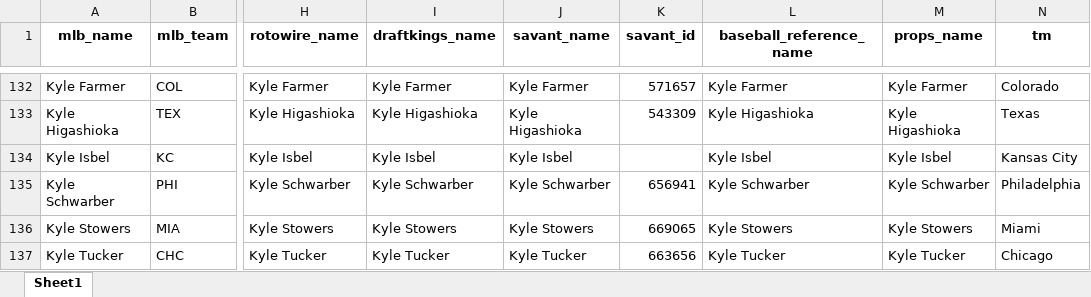
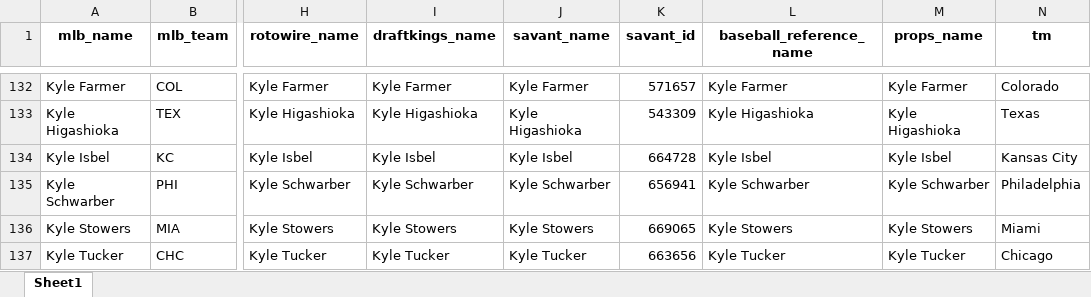
Before and after one commit to mtdewrocks/api-project, an Excel workbook: api/hitters.xlsx, sheet Sheet1, drawn as a sheet; only a part is shown, gaps mark what is left out; values as stored, in another font and other column widths than the file's, no borders; the diff names each change by its address in the sheet, - before the commit and + after, or states it on an @@ line.

Commit message:
updating hitters and alter table

```diff
--- a/api/hitters.xlsx (sheet Sheet1)
+++ b/api/hitters.xlsx (sheet Sheet1)
-K134 (savant_id): (empty)
+K134 (savant_id): 664728
```
Also changed, not shown: 1 other file.
